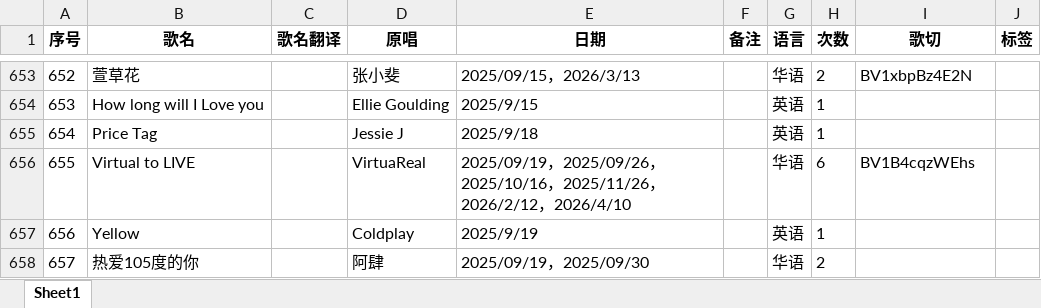
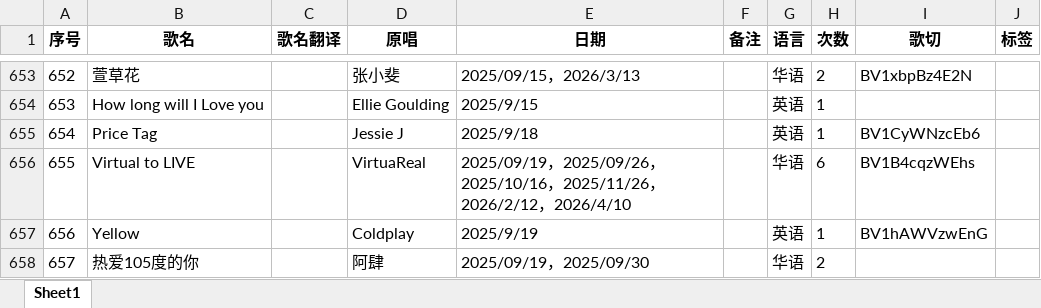
Before and after one commit to mit3urifans/mit3uri-song-list, an Excel workbook: scripts/Book1.xlsx, sheet Sheet1, drawn as a sheet; only a part is shown, gaps mark what is left out; values as stored, in another font and other column widths than the file's, no borders; the diff covers the shown part only; the diff names each change by its address in the sheet, - before the commit and + after, or states it on an @@ line.

```diff
--- a/scripts/Book1.xlsx (sheet Sheet1)
+++ b/scripts/Book1.xlsx (sheet Sheet1)
-I655 (歌切): (empty)
+I655 (歌切): BV1CyWNzcEb6
-I657 (歌切): (empty)
+I657 (歌切): BV1hAWVzwEnG
```
Also changed, not shown: 100 edited cells elsewhere in this sheet, 1 other file.
